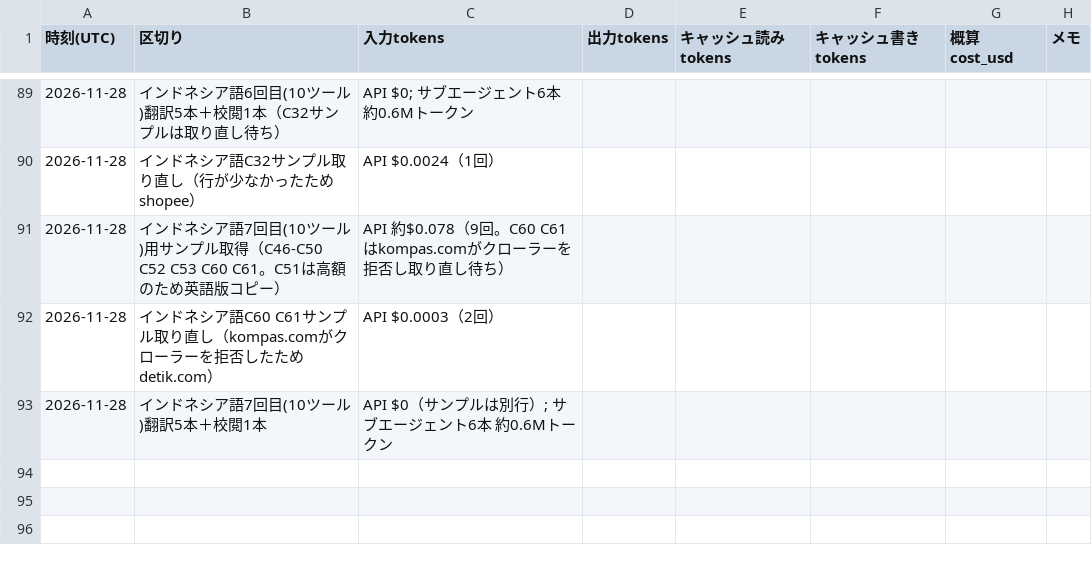
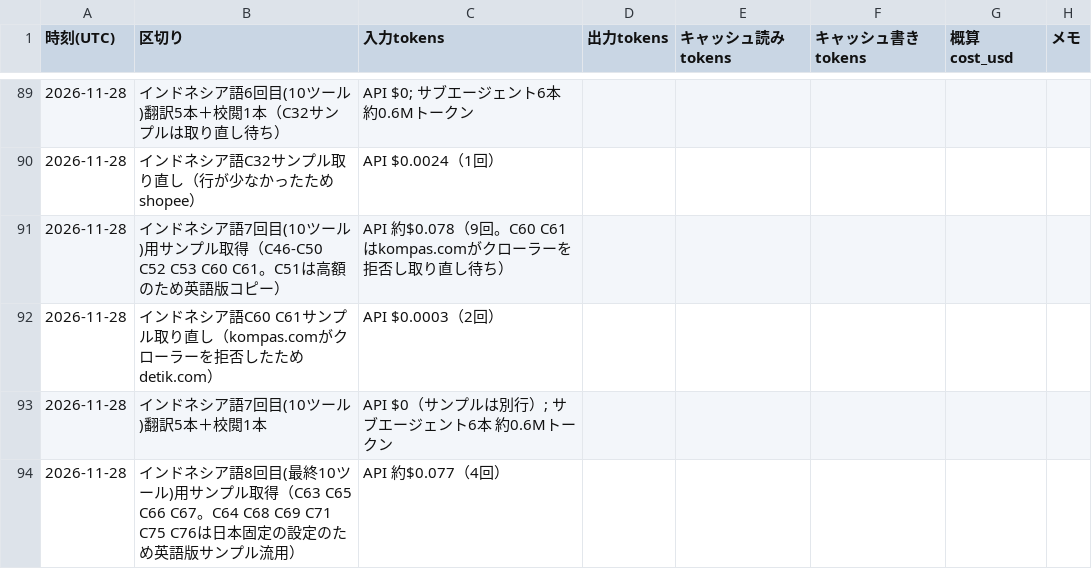
Before and after one commit to rinyan-thai23/tools, a TSV file: 2026_11/USAGE.tsv, drawn as a sheet; only a part is shown, gaps mark what is left out; the diff names each change by its address in the sheet, - before the commit and + after, or states it on an @@ line.

```diff
--- a/2026_11/USAGE.tsv
+++ b/2026_11/USAGE.tsv
+row 94: 2026-11-28 | インドネシア語8回目(最終10ツール)用サンプル取得（C63 C65 C66 C67。C64 C68 C69 C71 C75 C76は日本固定の設定のため英語版サンプル流用） | API 約$0.077（4回）
```
Also changed, not shown: 18 other files.
